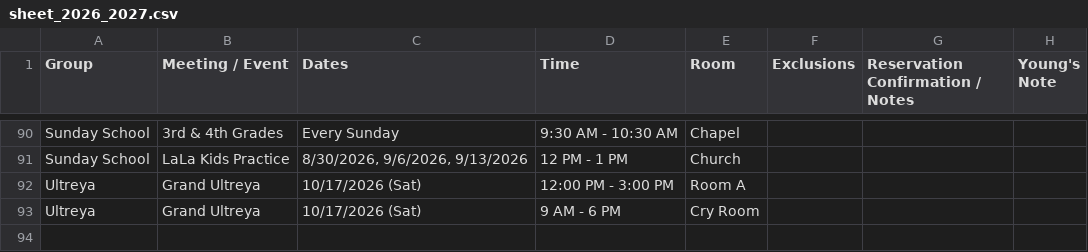
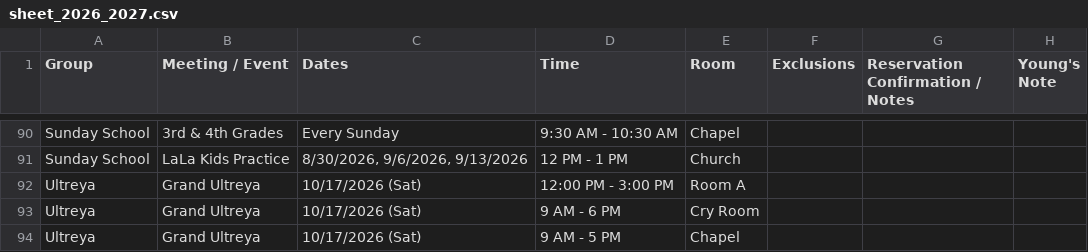
Before and after one commit to youngkjoo/ses-schedule, a CSV file: sheet_2026_2027.csv, drawn as a sheet; only a part is shown, gaps mark what is left out; the diff names each change by its address in the sheet, - before the commit and + after, or states it on an @@ line.

Commit message:
Add Grand Ultreya in Chapel on 10/17/2026 from 9 AM - 5 PM

```diff
--- a/sheet_2026_2027.csv
+++ b/sheet_2026_2027.csv
+row 94: Ultreya | Grand Ultreya | 10/17/2026 (Sat) | 9 AM - 5 PM | Chapel
```
Also changed, not shown: 1 other file.
